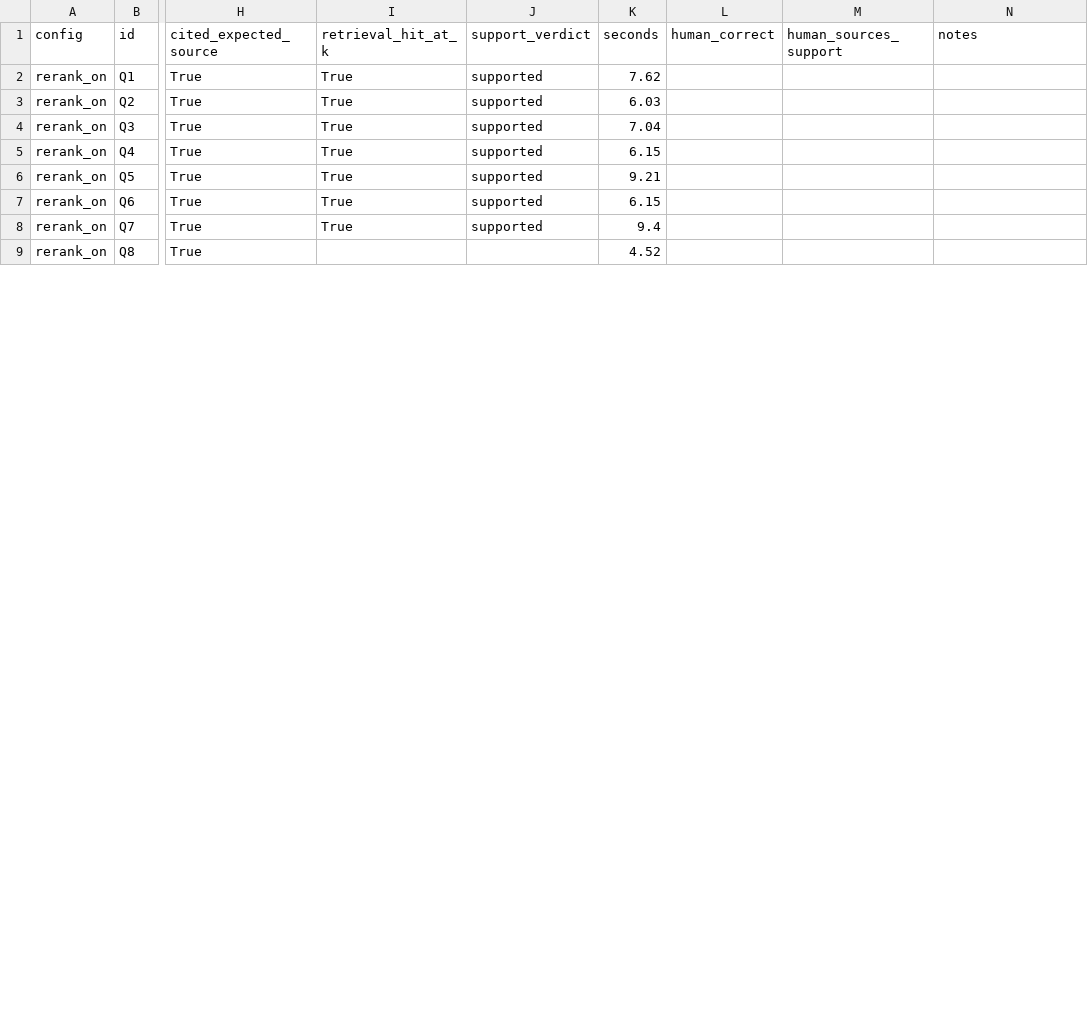
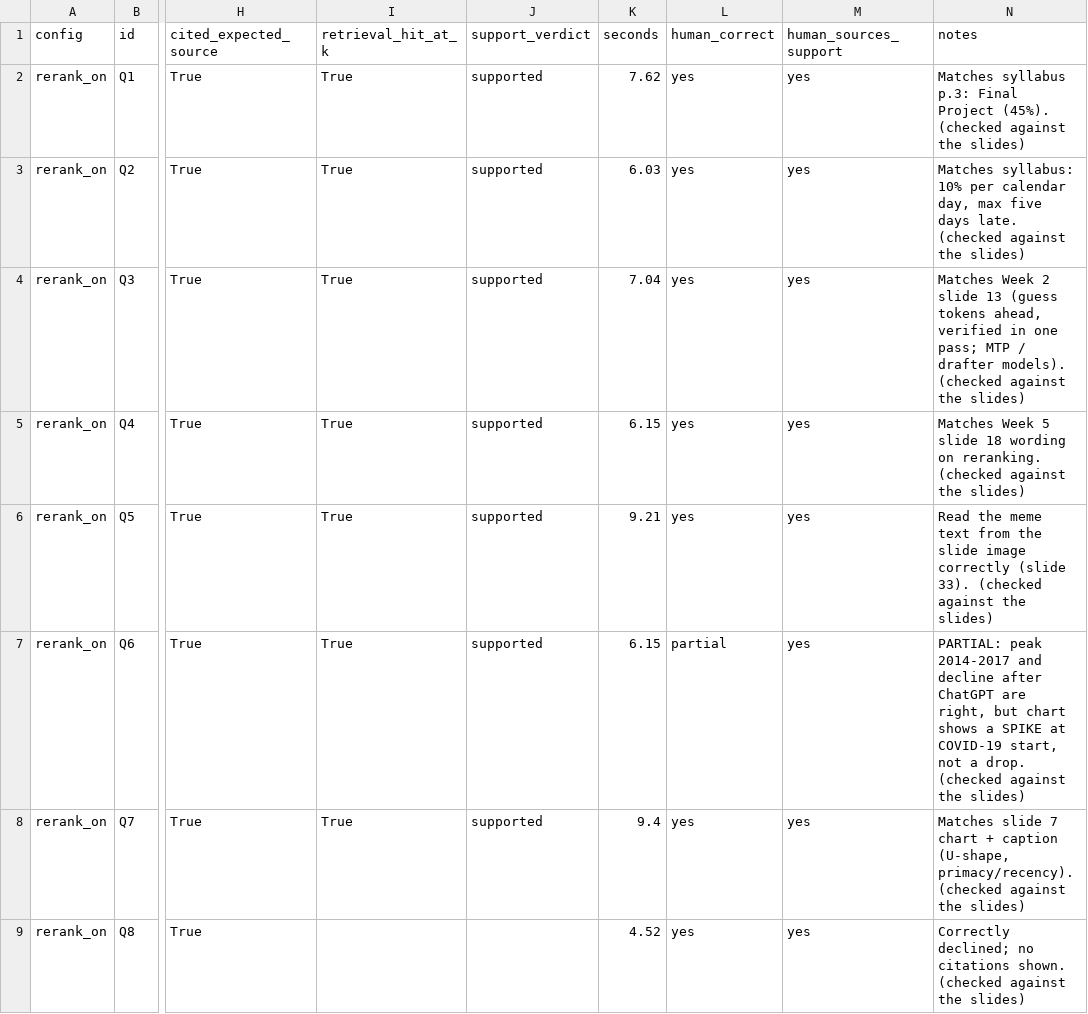
Before and after one commit to PootVEVO/course-assistant, a CSV file: results/eval_results.csv, drawn as a sheet; only a part is shown, gaps mark what is left out; the diff covers the shown part only; the diff names each change by its address in the sheet, - before the commit and + after, or states it on an @@ line.

```diff
--- a/results/eval_results.csv
+++ b/results/eval_results.csv
-L2:L6 (human_correct): (empty)
+L2:L6 (human_correct): yes
-M2:M9 (human_sources_support): (empty)
+M2:M9 (human_sources_support): yes
-N2 (notes): (empty)
+N2 (notes): Matches syllabus p.3: Final Project (45%). (checked against the slides)
-N3 (notes): (empty)
+N3 (notes): Matches syllabus: 10% per calendar day, max five days late. (checked against the slides)
-N4 (notes): (empty)
+N4 (notes): Matches Week 2 slide 13 (guess tokens ahead, verified in one pass; MTP / drafter models). (checked against the slides)
-N5 (notes): (empty)
+N5 (notes): Matches Week 5 slide 18 wording on reranking. (checked against the slides)
-N6 (notes): (empty)
+N6 (notes): Read the meme text from the slide image correctly (slide 33). (checked against the slides)
-L7 (human_correct): (empty)
+L7 (human_correct): partial
-N7 (notes): (empty)
+N7 (notes): PARTIAL: peak 2014-2017 and decline after ChatGPT are right, but chart shows a SPIKE at COVID-19 start, not a drop. (checked against the slides)
-L8:L9 (human_correct): (empty)
+L8:L9 (human_correct): yes
-N8 (notes): (empty)
+N8 (notes): Matches slide 7 chart + caption (U-shape, primacy/recency). (checked against the slides)
-N9 (notes): (empty)
+N9 (notes): Correctly declined; no citations shown. (checked against the slides)
```
Also changed, not shown: 24 edited cells elsewhere in this file.
